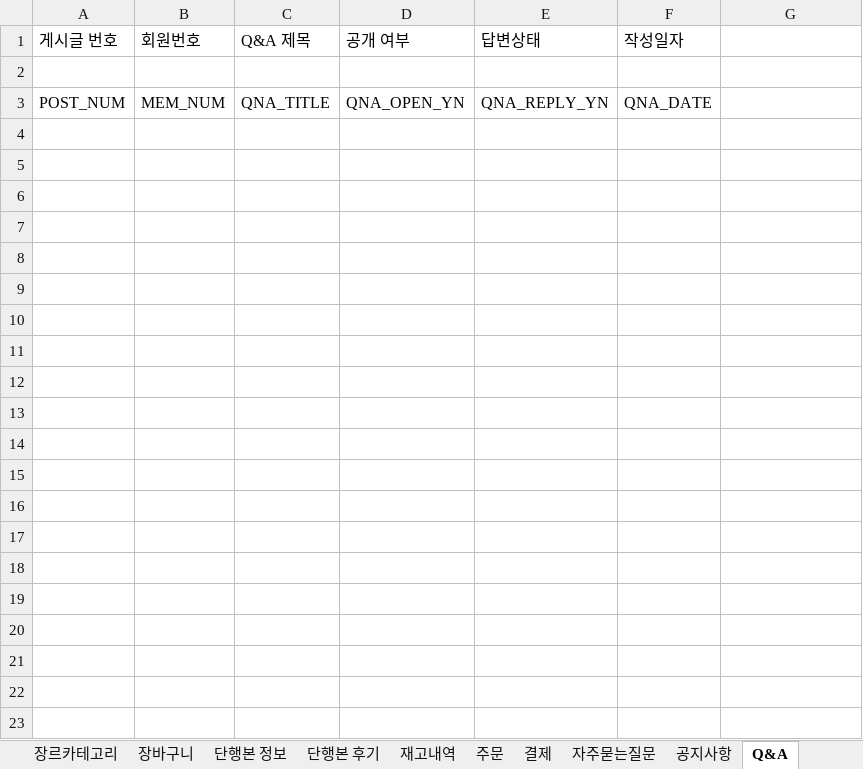
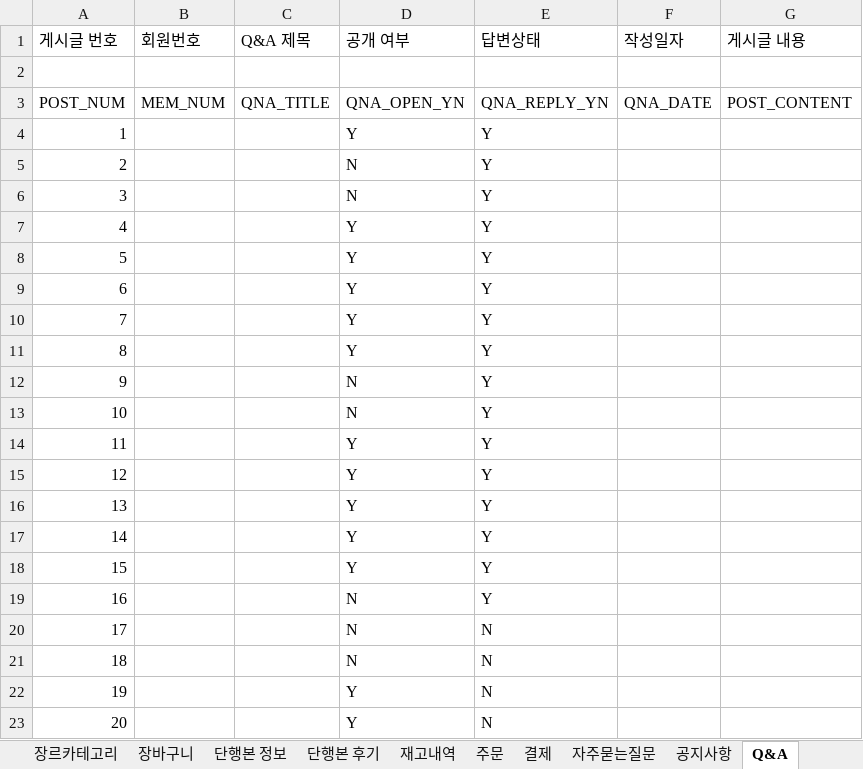
Before and after one commit to hoony0203/firstbook, an Excel workbook: DB임시파일2.xlsx, sheet Q&A, drawn as a sheet; values as stored, in another font and other column widths than the file's, no borders; the diff names each change by its address in the sheet, - before the commit and + after, or states it on an @@ line.

```diff
--- a/DB임시파일2.xlsx (sheet Q&A)
+++ b/DB임시파일2.xlsx (sheet Q&A)
-G1: (empty)
+G1: 게시글 내용
-G3 (게시글 내용): (empty)
+G3 (게시글 내용): POST_CONTENT
+row 4: 1 |  |  | Y | Y
+row 5: 2 |  |  | N | Y
+row 6: 3 |  |  | N | Y
+row 7: 4 |  |  | Y | Y
+row 8: 5 |  |  | Y | Y
+row 9: 6 |  |  | Y | Y
+row 10: 7 |  |  | Y | Y
+row 11: 8 |  |  | Y | Y
+row 12: 9 |  |  | N | Y
+row 13: 10 |  |  | N | Y
+row 14: 11 |  |  | Y | Y
+row 15: 12 |  |  | Y | Y
+row 16: 13 |  |  | Y | Y
+row 17: 14 |  |  | Y | Y
+row 18: 15 |  |  | Y | Y
+row 19: 16 |  |  | N | Y
+row 20: 17 |  |  | N | N
+row 21: 18 |  |  | N | N
+row 22: 19 |  |  | Y | N
+row 23: 20 |  |  | Y | N
```
Also changed, not shown: sheet 공모전소설상세페이지, sheet 장르카테고리, sheet 웹소설상세페이지, other sheet tabs, 3 other files.
